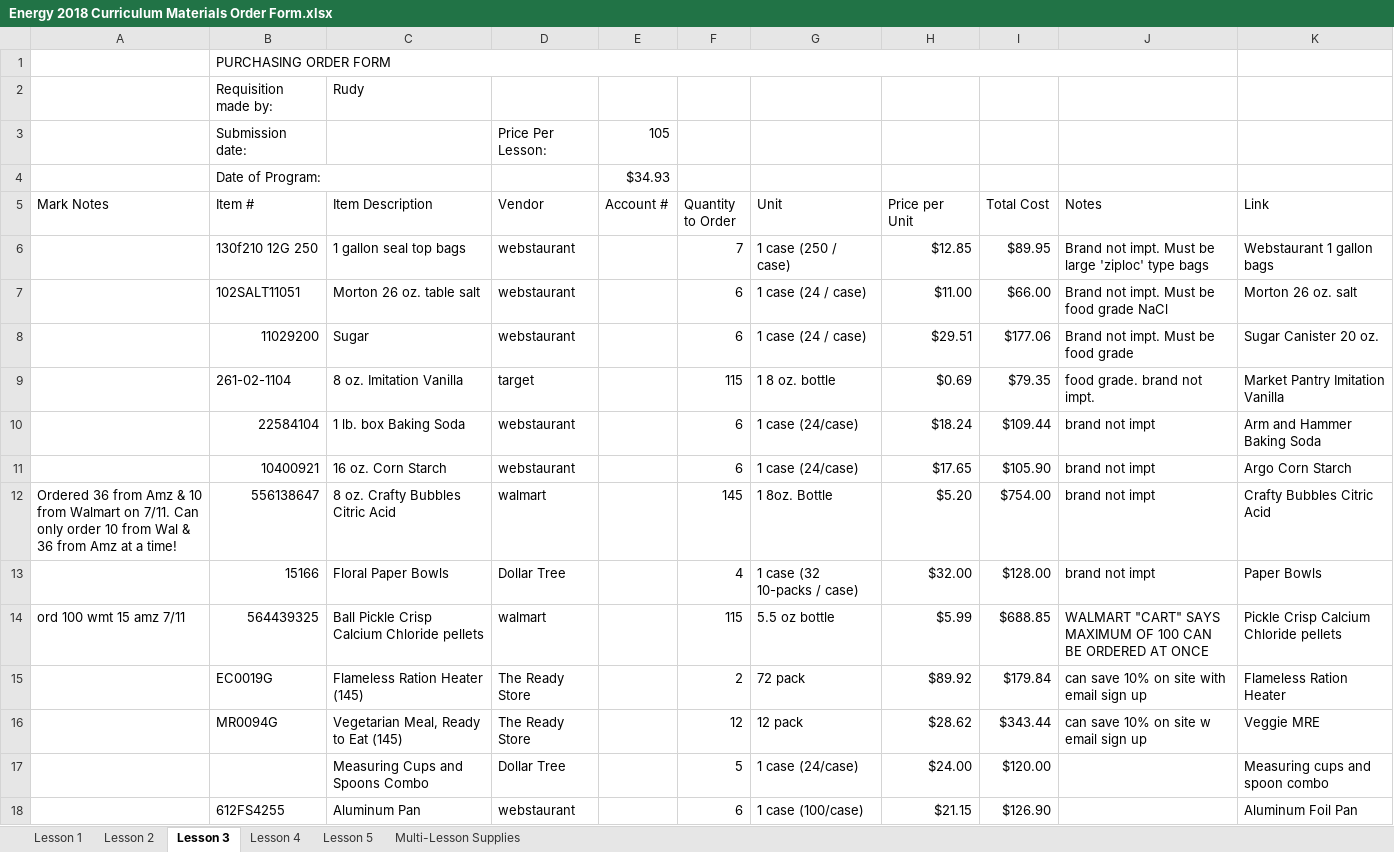
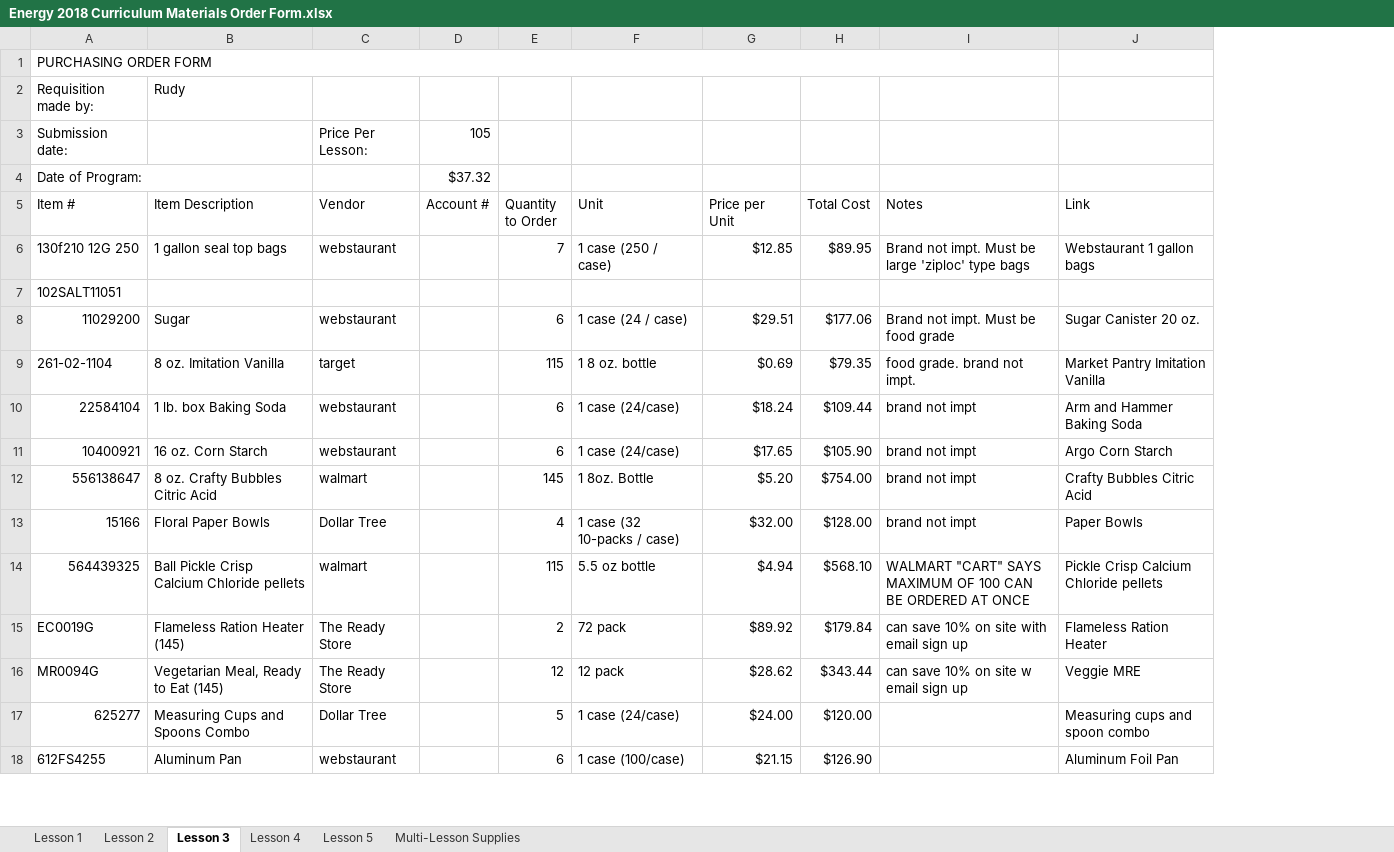
Before and after one commit to Marksoloff/hello_world, an Excel workbook: Energy 2018 Curriculum Materials Order Form.xlsx, sheet Lesson 3, drawn as a sheet; only a part is shown; values as stored, in another font and other column widths than the file's, no cell formats; removed rows and columns are numbered as before the commit, all else as after; the diff covers the shown part only; the diff names each change by its address in the sheet, - before the commit and + after, or states it on an @@ line.

```diff
--- a/Energy 2018 Curriculum Materials Order Form.xlsx (sheet Lesson 3)
+++ b/Energy 2018 Curriculum Materials Order Form.xlsx (sheet Lesson 3)
-column A (Mark Notes), rows 12-14: Ordered 36 from Amz & 10 from Walmart on 7/11. Can only order 10 from Wal & 36 from Amz at a time! |  | ord 100 wmt 15 amz 7/11
-D4 (Account #): $34.93
+D4 (Account #): $37.32
-row 7:  | 102SALT11051 | Morton 26 oz. table salt | webstaurant |  | 6 | 1 case (24 / case) | $11.00 | $66.00 | Brand not impt. Must be food grade NaCl | Morton 26 oz. salt
+row 7: 102SALT11051
-G14 (Price per Unit): $5.99
+G14 (Price per Unit): $4.94
-H14 (Total Cost): $688.85
+H14 (Total Cost): $568.10
-A17 (Item #): (empty)
+A17 (Item #): 625277
```
Also changed, not shown: 2 added rows, 2 removed rows and 3 edited cells elsewhere in this sheet, sheet Lesson 4, sheet Lesson 5, sheet Lesson 2, sheet Multi-Lesson Supplies, sheet Lesson 1, cell formats, formulas that keep their value.
